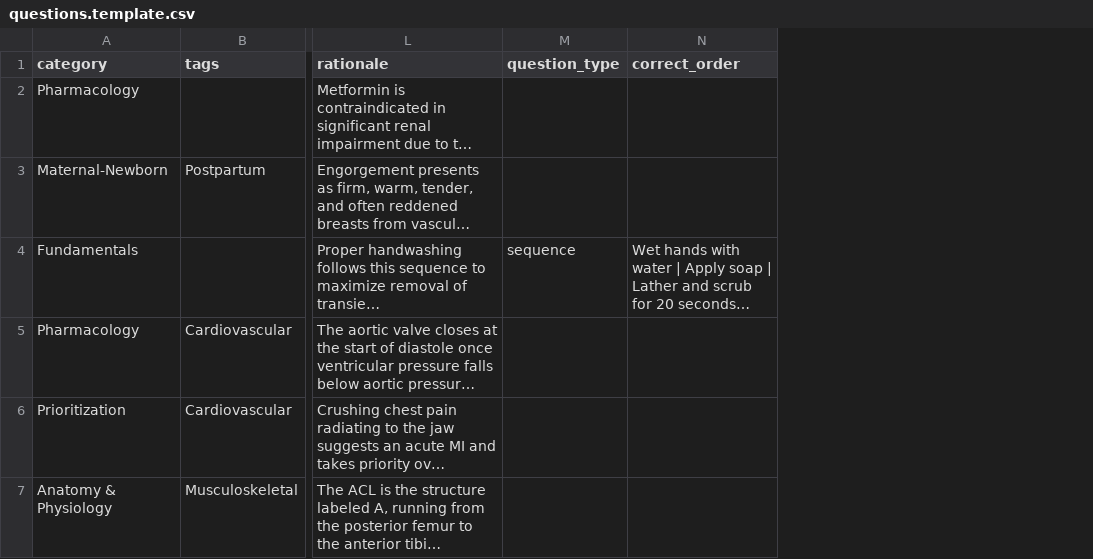
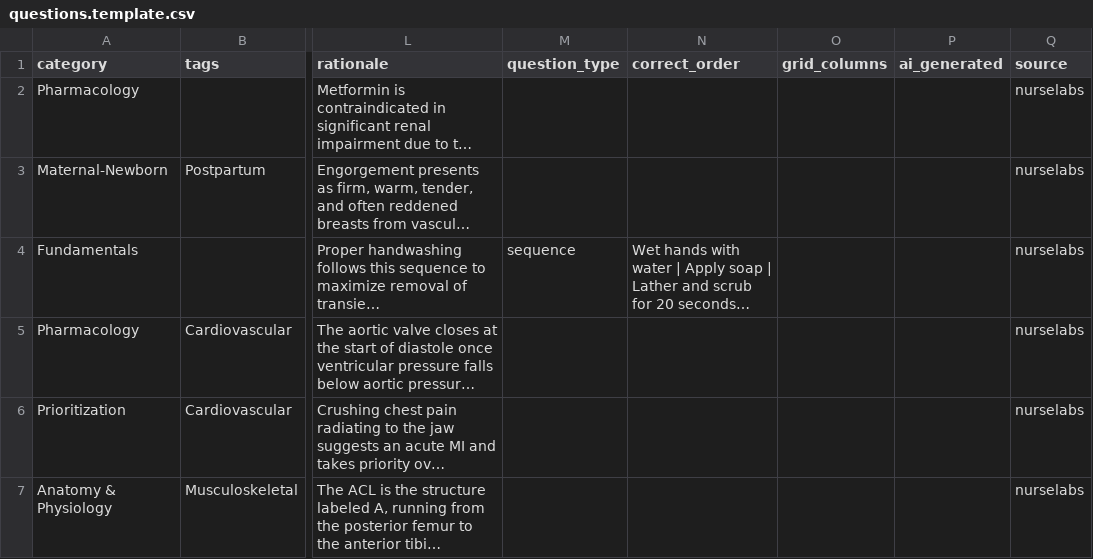
Before and after one commit to devseank/nclex-flashcards, a CSV file: data/questions.template.csv, drawn as a sheet; only a part is shown, gaps mark what is left out; long unchanged cells end in …; the diff covers the shown part only; the diff names each change by its address in the sheet, - before the commit and + after, or states it on an @@ line.

Commit message:
feat: add NGN-style grid question type, AI-generated content flag, and question source tracking
- New "grid" question_type (matrix items like "Indicated"/"Not indicated"
  per finding) with a dedicated GridFlashcard component, wired into
  QuestionCard/FilterMode/questionFilter/questionKind/quizLogic alongside
  the existing choice/sequence types.
- ai_generated flag + AiGeneratedBadge: marks questions whose choices/
  rationale were reconstructed by AI (e.g. a cloze item whose distractor
  pool was never shown by the source) rather than faithfully transcribed,
  so they're never confused for the source's own original content.
- New required `source` column tracking which batch/export a question came
  from; migration backfills existing rows to 'nurselabs' then drops the
  default so future imports must set it explicitly.
- data/AI_INSTRUCTIONS.md documents all three additions, including when
  it's acceptable to reconstruct (vs. skip) an incomplete source item.

fix: browser-back view restoration could render a blank screen

The back-button history-state restoration (from an earlier change) could
restore `view` to "session"/"finished"/etc. on a fresh mount without their
required companion state (current question, queue, ...), rendering
nothing with no way back to menu. Now only views that are self-sufficient
from `questions` alone are restored; everything else falls back to menu.

```diff
--- a/data/questions.template.csv
+++ b/data/questions.template.csv
+column O (grid_columns), empty
+column P (ai_generated), empty
+column Q (source), rows 2-7: all nurselabs
```
Also changed, not shown: 1 added row elsewhere in this file, 16 other files.
